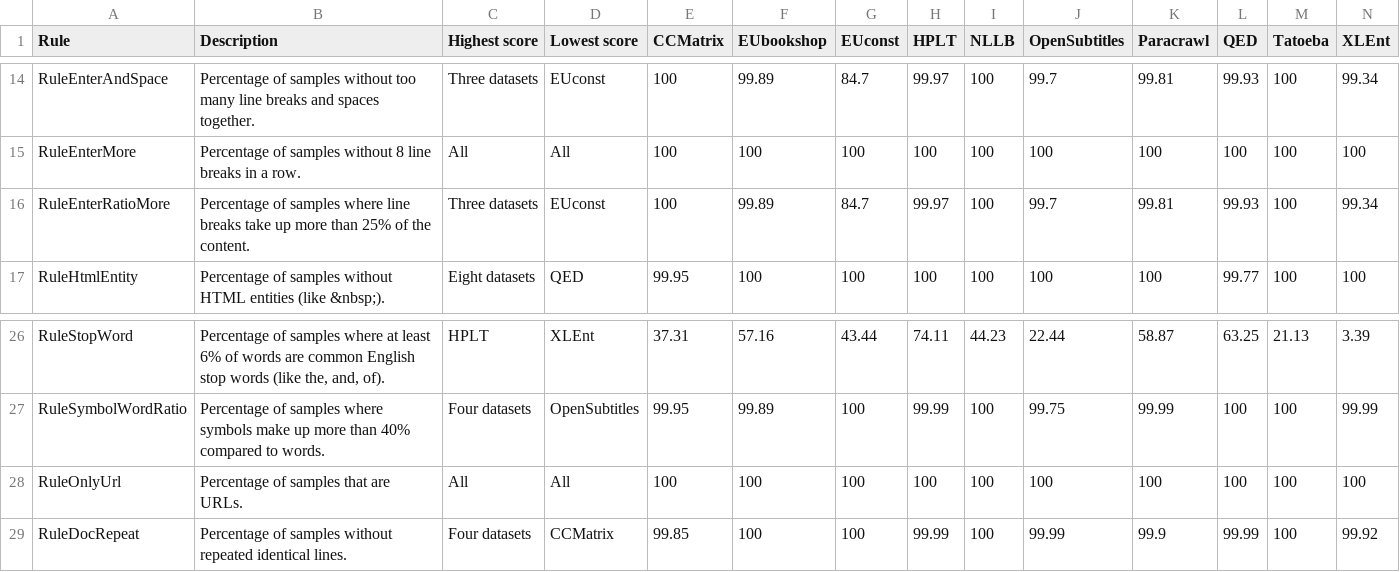
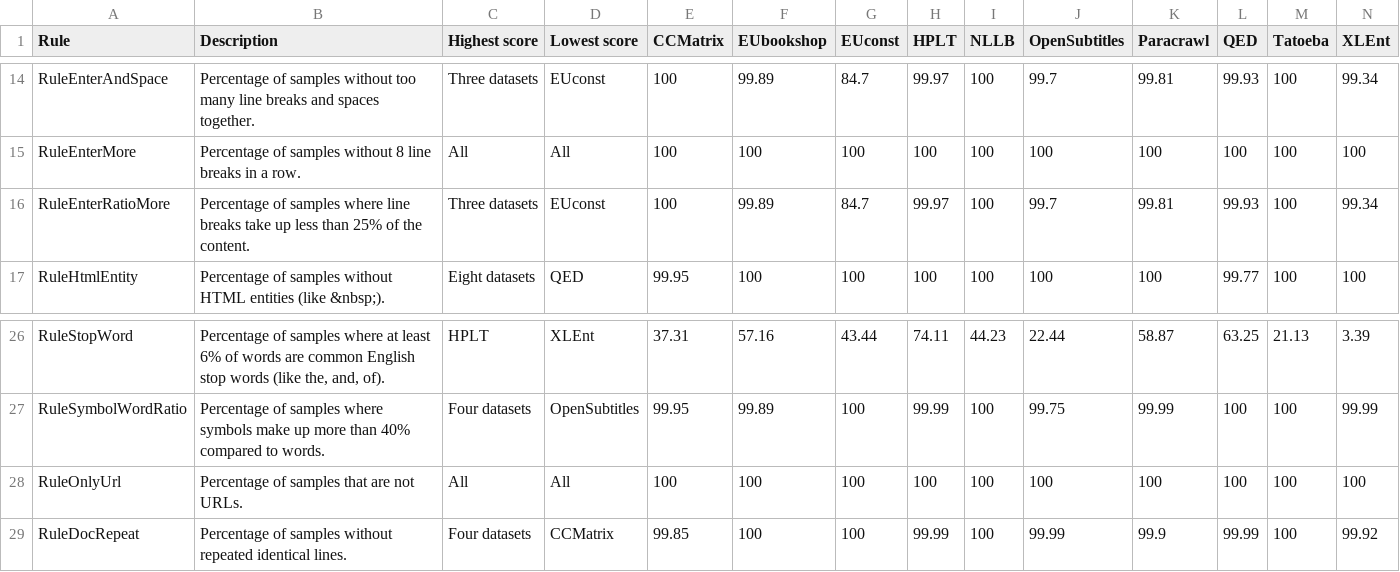
Before and after one commit to andradeM17/Data-quality, a CSV file: Dingo-experiments/results/all-corpora.csv, drawn as a sheet; only a part is shown, gaps mark what is left out.

Commit message:
Fixes to descriptions!

```diff
--- a/Dingo-experiments/results/all-corpora.csv
+++ b/Dingo-experiments/results/all-corpora.csv
@@ -15,3 +15,3 @@ RuleEnterAndSpace,Percentage of samples without too many line breaks and spaces
 RuleEnterMore,Percentage of samples without 8 line breaks in a row.,All,All,100,100,100,100,100,100,100,100,100,100
-RuleEnterRatioMore,Percentage of samples where line breaks take up more than 25% of the content.,Three datasets,EUconst,100,99.89,84.7,99.97,100,99.7,99.81,99.93,100,99.34
+RuleEnterRatioMore,Percentage of samples where line breaks take up less than 25% of the content.,Three datasets,EUconst,100,99.89,84.7,99.97,100,99.7,99.81,99.93,100,99.34
 RuleHtmlEntity,Percentage of samples without HTML entities (like &nbsp;).,Eight datasets,QED,99.95,100,100,100,100,100,100,99.77,100,100
@@ -27,3 +27,3 @@ RuleStopWord,"Percentage of samples where at least 6% of words are common Englis
 RuleSymbolWordRatio,Percentage of samples where symbols make up more than 40% compared to words.,Four datasets,OpenSubtitles,99.95,99.89,100,99.99,100,99.75,99.99,100,100,99.99
-RuleOnlyUrl,Percentage of samples that are URLs.,All,All,100,100,100,100,100,100,100,100,100,100
+RuleOnlyUrl,Percentage of samples that are not URLs.,All,All,100,100,100,100,100,100,100,100,100,100
 RuleDocRepeat,Percentage of samples without repeated identical lines.,Four datasets,CCMatrix,99.85,100,100,99.99,100,99.99,99.9,99.99,100,99.92
```
Also changed, not shown: Dingo-experiments/results/all-monolingual-corpora.csv.
